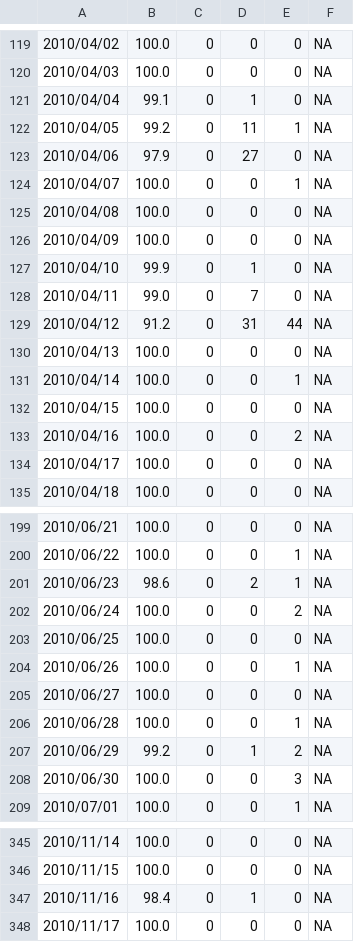
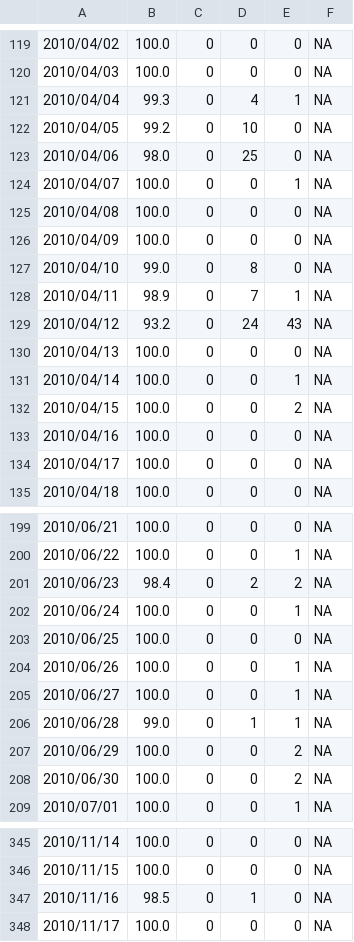
Before and after one commit to SCEDC/SCEDC-catalog-status, a CSV file: catalog_status/2010.catalog_status.csv, drawn as a sheet; only a part is shown, gaps mark what is left out; the diff covers the shown part only.

```diff
--- a/catalog_status/2010.catalog_status.csv
+++ b/catalog_status/2010.catalog_status.csv
@@ -120,5 +120,5 @@
 2010/04/03,100.0,0,0,0,NA
-2010/04/04,99.1,0,1,0,NA
-2010/04/05,99.2,0,11,1,NA
-2010/04/06,97.9,0,27,0,NA
+2010/04/04,99.3,0,4,1,NA
+2010/04/05,99.2,0,10,0,NA
+2010/04/06,98.0,0,25,0,NA
 2010/04/07,100.0,0,0,1,NA
@@ -126,9 +126,9 @@
 2010/04/09,100.0,0,0,0,NA
-2010/04/10,99.9,0,1,0,NA
-2010/04/11,99.0,0,7,0,NA
-2010/04/12,91.2,0,31,44,NA
+2010/04/10,99.0,0,8,0,NA
+2010/04/11,98.9,0,7,1,NA
+2010/04/12,93.2,0,24,43,NA
 2010/04/13,100.0,0,0,0,NA
 2010/04/14,100.0,0,0,1,NA
-2010/04/15,100.0,0,0,0,NA
-2010/04/16,100.0,0,0,2,NA
+2010/04/15,100.0,0,0,2,NA
+2010/04/16,100.0,0,0,0,NA
 2010/04/17,100.0,0,0,0,NA
@@ -200,10 +200,10 @@
 2010/06/22,100.0,0,0,1,NA
-2010/06/23,98.6,0,2,1,NA
-2010/06/24,100.0,0,0,2,NA
+2010/06/23,98.4,0,2,2,NA
+2010/06/24,100.0,0,0,1,NA
 2010/06/25,100.0,0,0,0,NA
 2010/06/26,100.0,0,0,1,NA
-2010/06/27,100.0,0,0,0,NA
-2010/06/28,100.0,0,0,1,NA
-2010/06/29,99.2,0,1,2,NA
-2010/06/30,100.0,0,0,3,NA
+2010/06/27,100.0,0,0,1,NA
+2010/06/28,99.0,0,1,1,NA
+2010/06/29,100.0,0,0,2,NA
+2010/06/30,100.0,0,0,2,NA
 2010/07/01,100.0,0,0,1,NA
@@ -346,3 +346,3 @@
 2010/11/15,100.0,0,0,0,NA
-2010/11/16,98.4,0,1,0,NA
+2010/11/16,98.5,0,1,0,NA
 2010/11/17,100.0,0,0,0,NA
```
Also changed, not shown: 80 edited cells elsewhere in this file, catalog_status/2019.catalog_status.csv, catalog_status/2026.catalog_status.csv.
